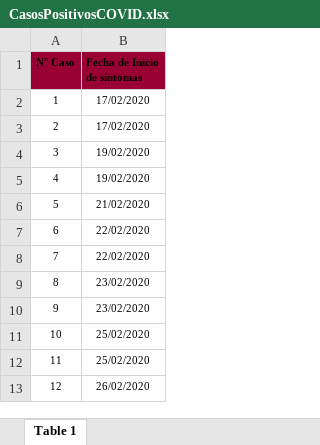
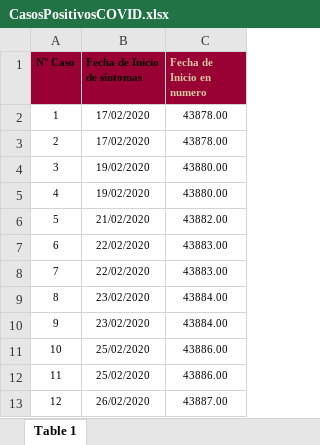
Before and after one commit to mariajmac/DefinicionProyectoConjunto_ESalazar_MJMacias, an Excel workbook: CasosPositivosCOVID.xlsx, sheet Table 1, drawn as a sheet; only a part is shown; values as stored, in another font and other column widths than the file's, no borders; the diff names each change by its address in the sheet, - before the commit and + after, or states it on an @@ line.

```diff
--- a/CasosPositivosCOVID.xlsx (sheet Table 1)
+++ b/CasosPositivosCOVID.xlsx (sheet Table 1)
+column C (Fecha de Inicio en numero), rows 2-13: 43878.00 | 43878.00 | 43880.00 | 43880.00 | 43882.00 | 43883.00 | 43883.00 | 43884.00 | 43884.00 | 43886.00 | 43886.00 | 43887.00
```
Also changed, not shown: CasosSospechososCOVID.xlsx, 2 other files.
